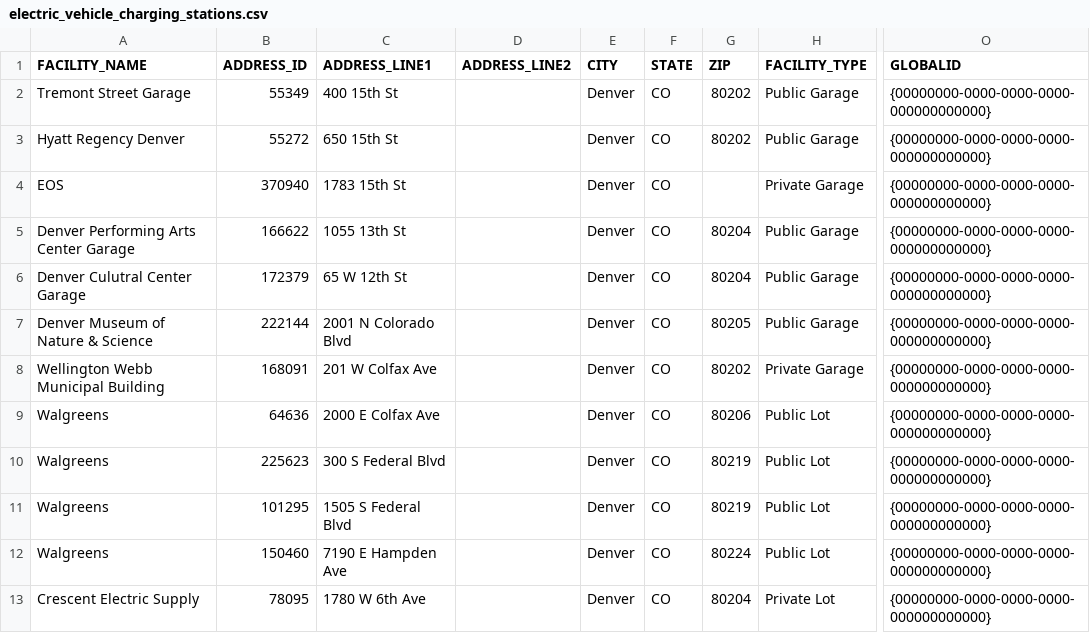
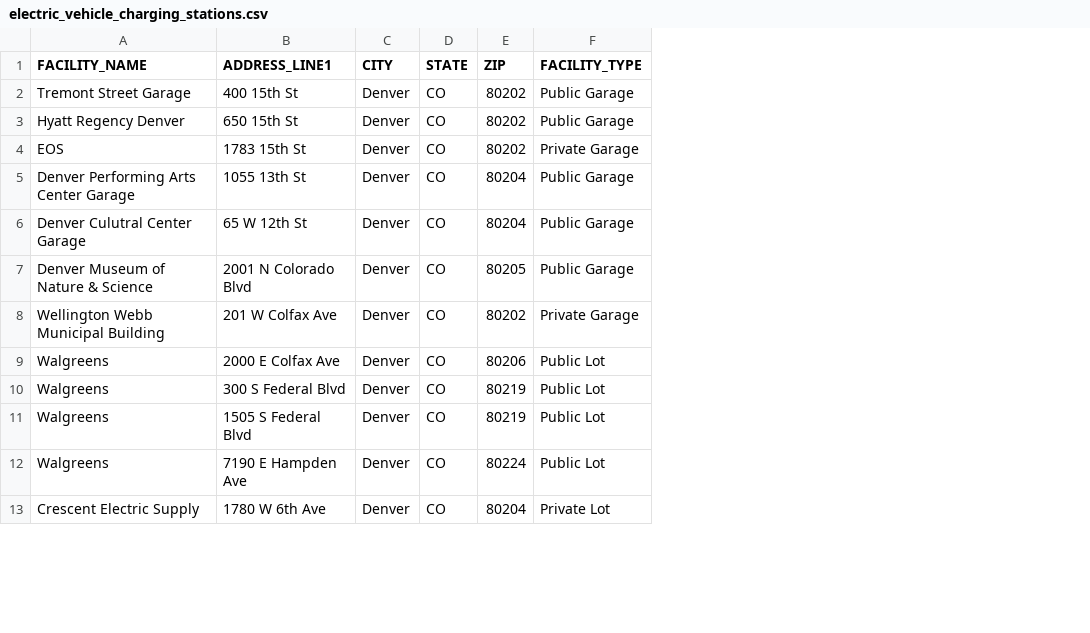
Before and after one commit to timproctor/chargeit, a CSV file: db/data/electric_vehicle_charging_stations.csv, drawn as a sheet; only a part is shown, gaps mark what is left out; removed rows and columns are numbered as before the commit, all else as after; the diff names each change by its address in the sheet, - before the commit and + after, or states it on an @@ line.

```diff
--- a/db/data/electric_vehicle_charging_stations.csv
+++ b/db/data/electric_vehicle_charging_stations.csv
-column B (ADDRESS_ID), rows 2-13: 55349 | 55272 | 370940 | 166622 | 172379 | 222144 | 168091 | 64636 | 225623 | 101295 | 150460 | 78095
-column D (ADDRESS_LINE2), empty
-column O (GLOBALID), rows 2-13: all {00000000-0000-0000-0000-000000000000}
-E4 (ZIP): (empty)
+E4 (ZIP): 80202
```
Also changed, not shown: 15 other files.
